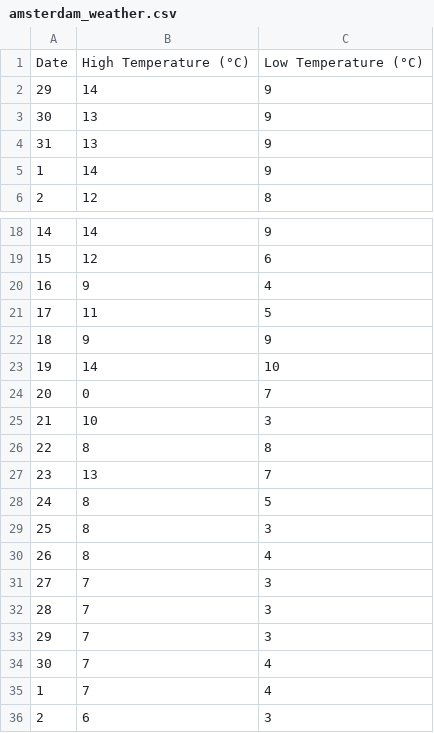
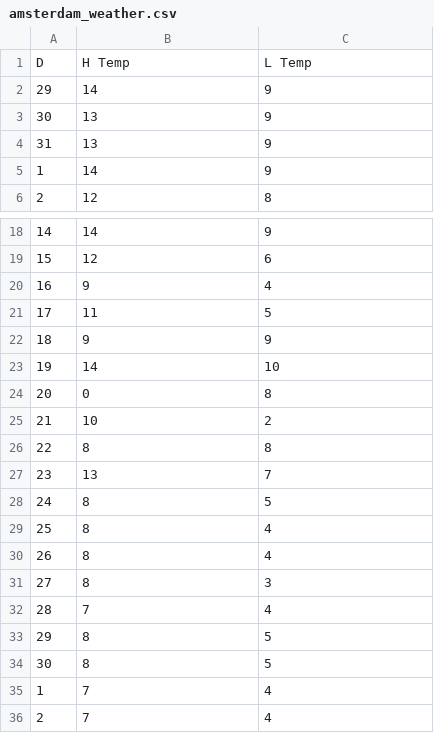
Before and after one commit to Adrian-Chihai/UTM, a CSV file: PD/LAB_5/amsterdam_weather.csv, drawn as a sheet; only a part is shown, gaps mark what is left out; removed rows and columns are numbered as before the commit, all else as after; the diff names each change by its address in the sheet, - before the commit and + after, or states it on an @@ line.

```diff
--- a/PD/LAB_5/amsterdam_weather.csv
+++ b/PD/LAB_5/amsterdam_weather.csv
-row 1: Date | High Temperature (°C) | Low Temperature (°C)
+row 1: D | H Temp | L Temp
-C24: 7
+C24: 8
-C25: 3
+C25: 2
-C29: 3
+C29: 4
-B31: 7
+B31: 8
-C32: 3
+C32: 4
-B33:B34: 7
+B33:B34: 8
-C33: 3
+C33: 5
-C34: 4
+C34: 5
-B36: 6
+B36: 7
-C36: 3
+C36: 4
```
Also changed, not shown: 4 other files.
